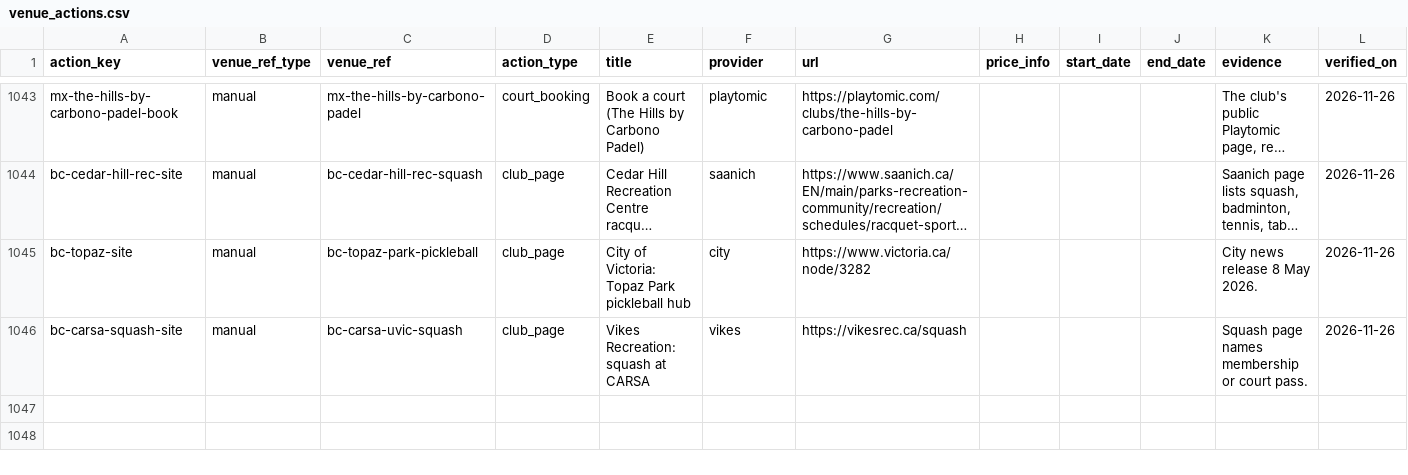
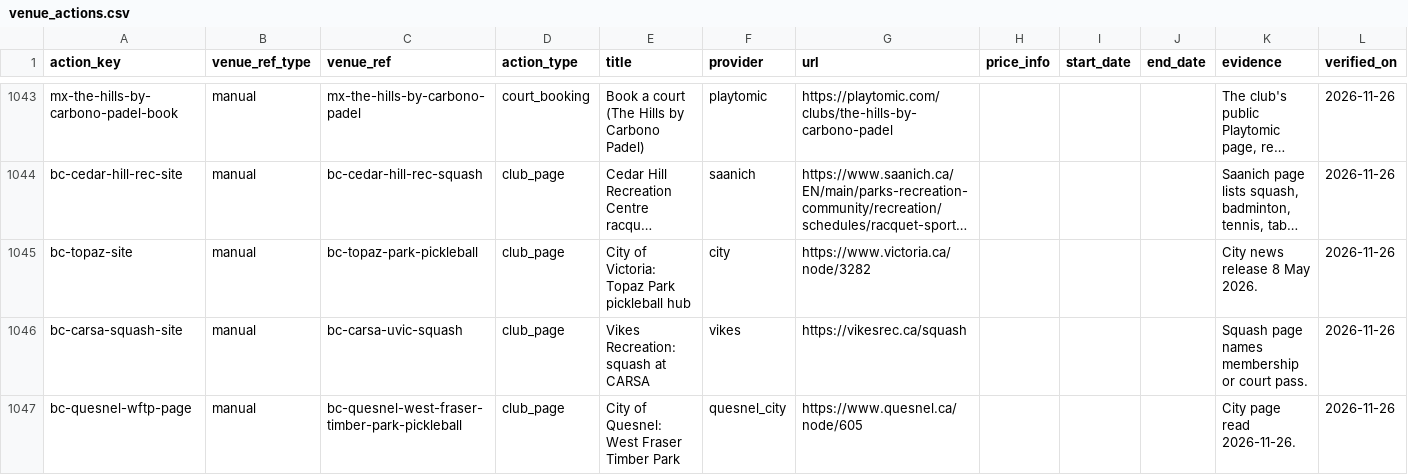
Before and after one commit to abov/courtconnect-ca, a CSV file: transform/seeds/venue_actions.csv, drawn as a sheet; only a part is shown, gaps mark what is left out; long unchanged cells end in …; the diff names each change by its address in the sheet, - before the commit and + after, or states it on an @@ line.

```diff
--- a/transform/seeds/venue_actions.csv
+++ b/transform/seeds/venue_actions.csv
+row 1047: bc-quesnel-wftp-page | manual | bc-quesnel-west-fraser-timber-park-pickleball | club_page | City of Quesnel: West Fraser Timber Park | quesnel_city | https://www.quesnel.ca/node/605 |  |  |  | City page read 2026-11-26. | 2026-11-26
```
Also changed, not shown: transform/seeds/venue_leads.csv, 3 other files.
